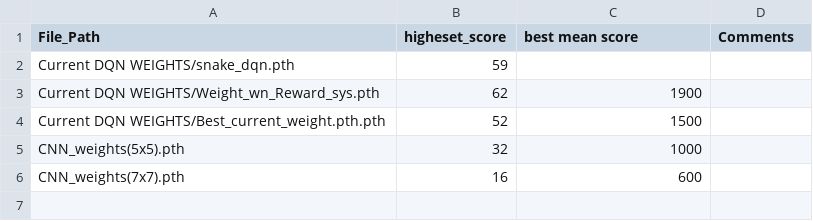
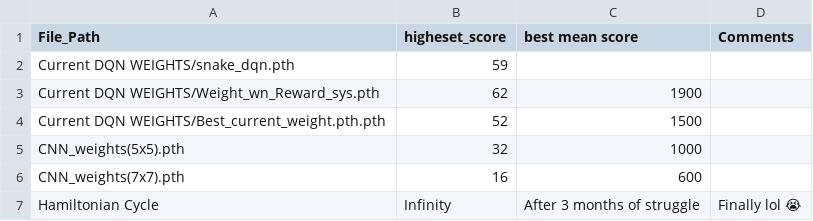
Before and after one commit to kdavid001/snake-game, a CSV file: pygame_snake_game/Highscore_storage.csv, drawn as a sheet.

Commit message:
Hamiltonian Cycle working now -> next implement it with the AI_agent

```diff
--- a/pygame_snake_game/Highscore_storage.csv
+++ b/pygame_snake_game/Highscore_storage.csv
@@ -6 +6,2 @@ CNN_weights(5x5).pth,32,1000,
 CNN_weights(7x7).pth,16,600,
+Hamiltonian Cycle ,Infinity,After 3 months of struggle ,Finally lol 😭
```
Also changed, not shown: 6 other files.
